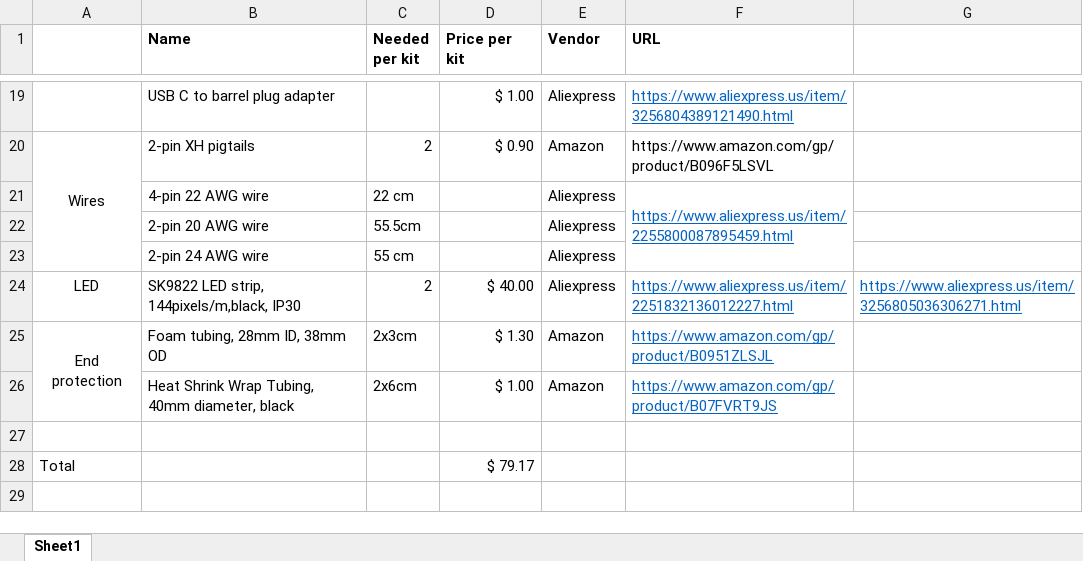
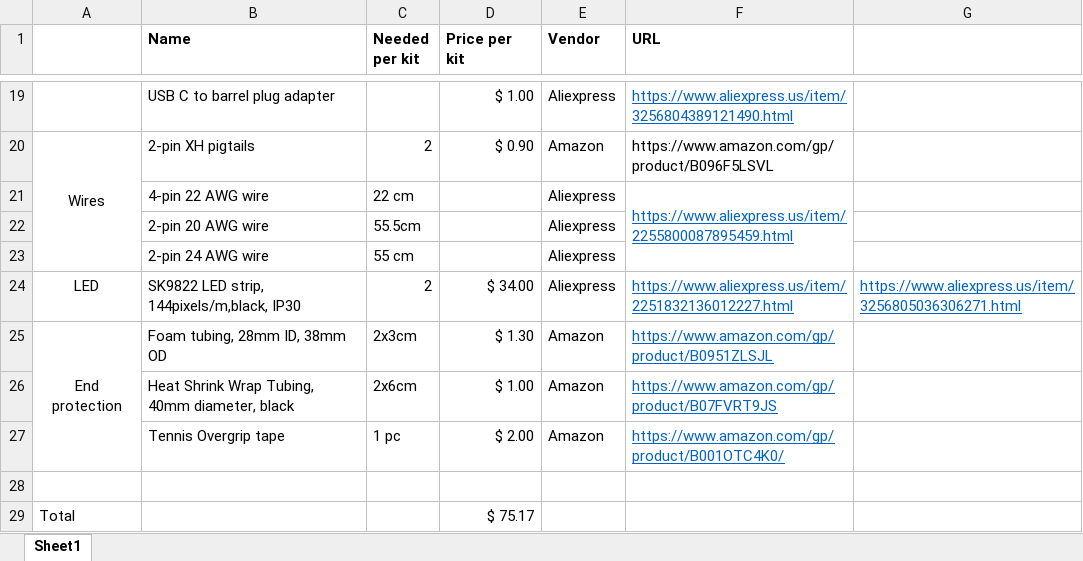
Before and after one commit to shurik179/povstaff, an Excel workbook: hardware/V4/List of parts.xlsx, sheet Sheet1, drawn as a sheet; only a part is shown, gaps mark what is left out; values as stored, in another font and other column widths than the file's, no borders; addresses are those after the commit; the diff names each change by its address in the sheet, - before the commit and + after, or states it on an @@ line.

```diff
--- a/hardware/V4/List of parts.xlsx (sheet Sheet1)
+++ b/hardware/V4/List of parts.xlsx (sheet Sheet1)
-D24 (Price per kit): $ 40.00
+D24 (Price per kit): $ 34.00
+row 27:  | Tennis Overgrip tape | 1 pc | $ 2.00 | Amazon | https://www.amazon.com/gp/product/B001OTC4K0/
-D29 (Price per kit): $ 79.17
+D29 (Price per kit): $ 75.17
```
Also changed, not shown: 3 other files.
